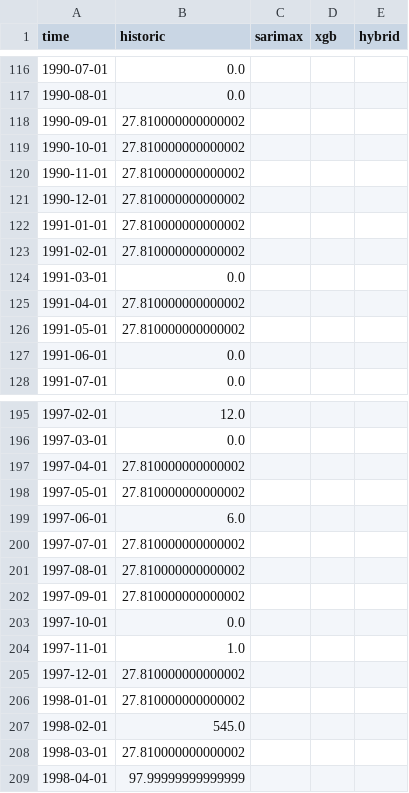
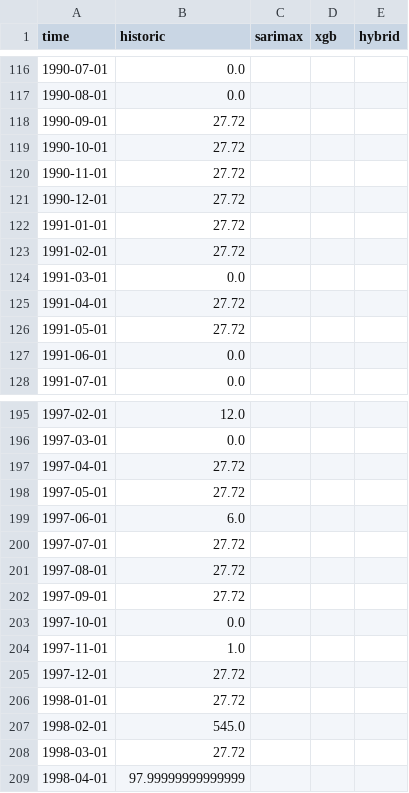
Before and after one commit to nbullonav/nbullonweatherproject, a CSV file: data/pred_84401.csv, drawn as a sheet; only a part is shown, gaps mark what is left out; the diff covers the shown part only.

```diff
--- a/data/pred_84401.csv
+++ b/data/pred_84401.csv
@@ -117,11 +117,11 @@ time,historic,sarimax,xgb,hybrid
 1990-08-01,0.0,,,
-1990-09-01,27.810000000000002,,,
-1990-10-01,27.810000000000002,,,
-1990-11-01,27.810000000000002,,,
-1990-12-01,27.810000000000002,,,
-1991-01-01,27.810000000000002,,,
-1991-02-01,27.810000000000002,,,
+1990-09-01,27.72,,,
+1990-10-01,27.72,,,
+1990-11-01,27.72,,,
+1990-12-01,27.72,,,
+1991-01-01,27.72,,,
+1991-02-01,27.72,,,
 1991-03-01,0.0,,,
-1991-04-01,27.810000000000002,,,
-1991-05-01,27.810000000000002,,,
+1991-04-01,27.72,,,
+1991-05-01,27.72,,,
 1991-06-01,0.0,,,
@@ -196,14 +196,14 @@ time,historic,sarimax,xgb,hybrid
 1997-03-01,0.0,,,
-1997-04-01,27.810000000000002,,,
-1997-05-01,27.810000000000002,,,
+1997-04-01,27.72,,,
+1997-05-01,27.72,,,
 1997-06-01,6.0,,,
-1997-07-01,27.810000000000002,,,
-1997-08-01,27.810000000000002,,,
-1997-09-01,27.810000000000002,,,
+1997-07-01,27.72,,,
+1997-08-01,27.72,,,
+1997-09-01,27.72,,,
 1997-10-01,0.0,,,
 1997-11-01,1.0,,,
-1997-12-01,27.810000000000002,,,
-1998-01-01,27.810000000000002,,,
+1997-12-01,27.72,,,
+1998-01-01,27.72,,,
 1998-02-01,545.0,,,
-1998-03-01,27.810000000000002,,,
+1998-03-01,27.72,,,
 1998-04-01,97.99999999999999,,,
```
Also changed, not shown: 60 edited cells elsewhere in this file, data/pred_84401_neutral.csv, data/pred_84401_nino_fuerte_2.csv, 5 other files.
